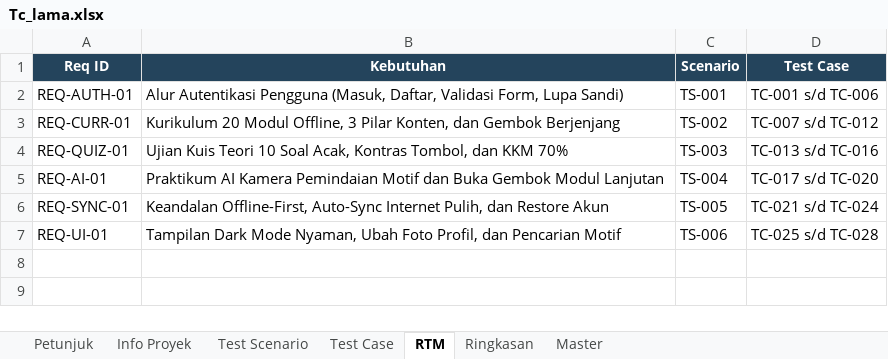
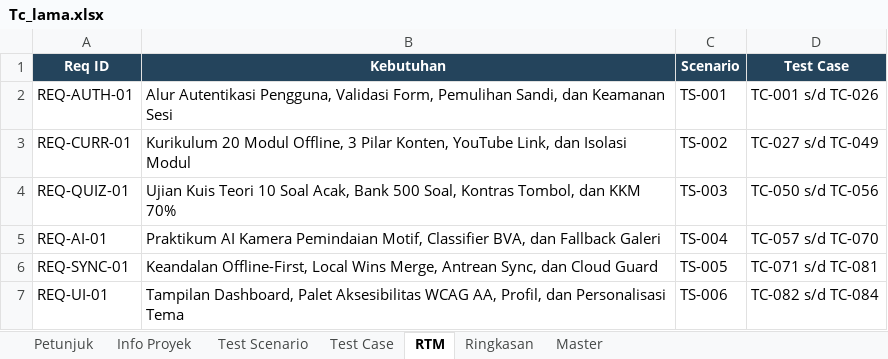
Before and after one commit to Kenali-Batikmu/Kenali-Batikmu-Mobile, an Excel workbook: Tc_lama.xlsx, sheet RTM, drawn as a sheet; values as stored, in another font and other column widths than the file's, no borders; the diff names each change by its address in the sheet, - before the commit and + after, or states it on an @@ line.

```diff
--- a/Tc_lama.xlsx (sheet RTM)
+++ b/Tc_lama.xlsx (sheet RTM)
-B2 (Kebutuhan): Alur Autentikasi Pengguna (Masuk, Daftar, Validasi Form, Lupa Sandi)
+B2 (Kebutuhan): Alur Autentikasi Pengguna, Validasi Form, Pemulihan Sandi, dan Keamanan Sesi
-D2 (Test Case): TC-001 s/d TC-006
+D2 (Test Case): TC-001 s/d TC-026
-B3 (Kebutuhan): …Pilar Konten, dan Gembok Berjenjang
+B3 (Kebutuhan): …Pilar Konten, YouTube Link, dan Isolasi Modul
-D3 (Test Case): TC-007 s/d TC-012
+D3 (Test Case): TC-027 s/d TC-049
-B4 (Kebutuhan): …Soal Acak, Kontras Tombol,…
+B4 (Kebutuhan): …Soal Acak, Bank 500 Soal, Kontras Tombol,…
-D4 (Test Case): TC-013 s/d TC-016
+D4 (Test Case): TC-050 s/d TC-056
-B5 (Kebutuhan): …Kamera Pemindaian Motif dan Buka Gembok Modul Lanjutan
+B5 (Kebutuhan): …Kamera Pemindaian Motif, Classifier BVA, dan Fallback Galeri
-D5 (Test Case): TC-017 s/d TC-020
+D5 (Test Case): TC-057 s/d TC-070
-B6 (Kebutuhan): Keandalan Offline-First, Auto-Sync Internet Pulih, dan Restore Akun
+B6 (Kebutuhan): Keandalan Offline-First, Local Wins Merge, Antrean Sync, dan Cloud Guard
-D6 (Test Case): TC-021 s/d TC-024
+D6 (Test Case): TC-071 s/d TC-081
-B7 (Kebutuhan): Tampilan Dark Mode Nyaman, Ubah Foto Profil, dan Pencarian Motif
+B7 (Kebutuhan): Tampilan Dashboard, Palet Aksesibilitas WCAG AA, Profil, dan Personalisasi Tema
-D7 (Test Case): TC-025 s/d TC-028
+D7 (Test Case): TC-082 s/d TC-084
```
Also changed, not shown: sheet Test Case, sheet Test Scenario, sheet Info Proyek, 2 other files.
